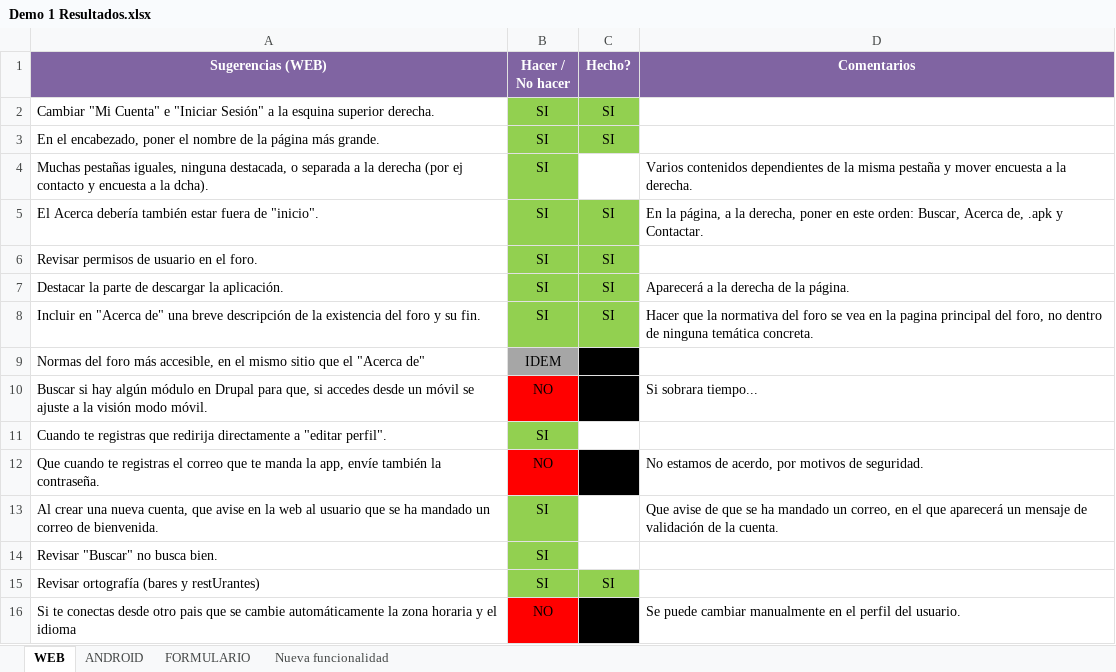
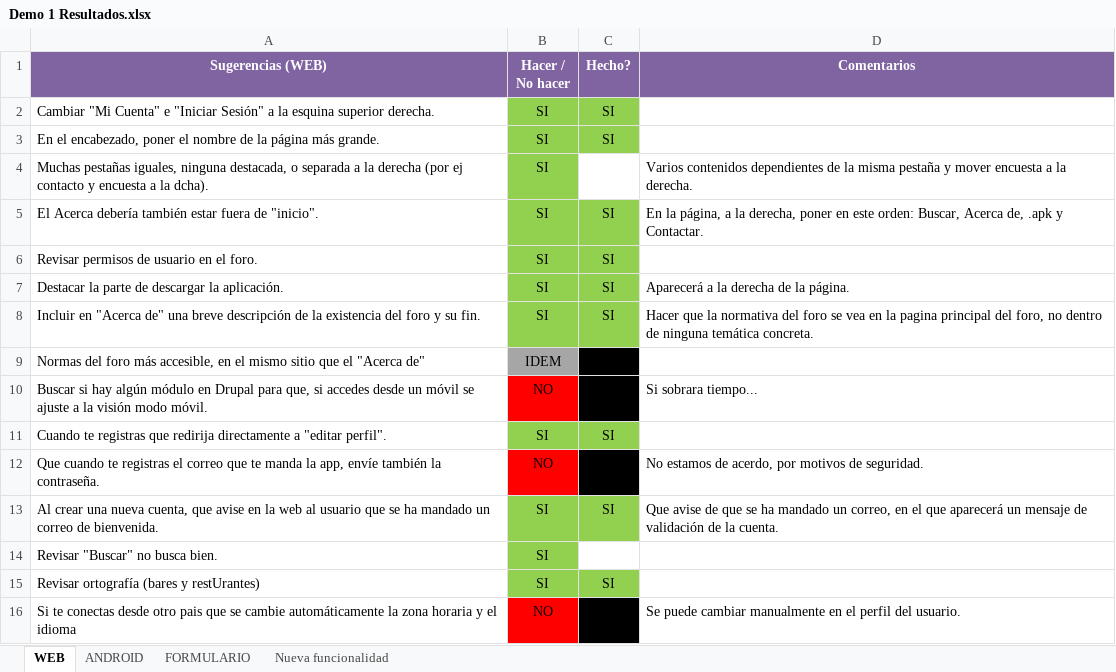
Before and after one commit to KitchApp/Documentation, an Excel workbook: 4.- Plan de Pruebas/Demo 1 Resultados.xlsx, sheet WEB, drawn as a sheet; values as stored, in another font and other column widths than the file's, no borders; the diff names each change by its address in the sheet, - before the commit and + after, or states it on an @@ line.

Commit message:
Edit Demo1 Web Results

```diff
--- a/4.- Plan de Pruebas/Demo 1 Resultados.xlsx (sheet WEB)
+++ b/4.- Plan de Pruebas/Demo 1 Resultados.xlsx (sheet WEB)
-C11 (Hecho?): (empty)
+C11 (Hecho?): SI
-C11 fill: none
+C11 fill: #92D050
-C13 (Hecho?): (empty)
+C13 (Hecho?): SI
-C13 fill: none
+C13 fill: #92D050
```
